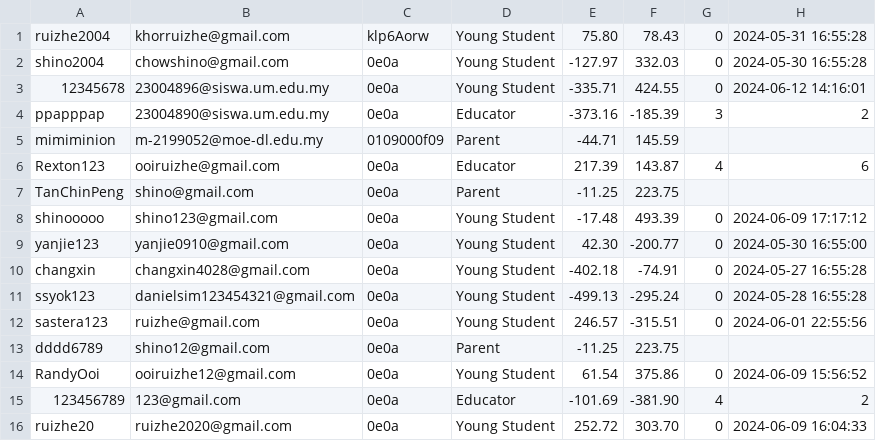
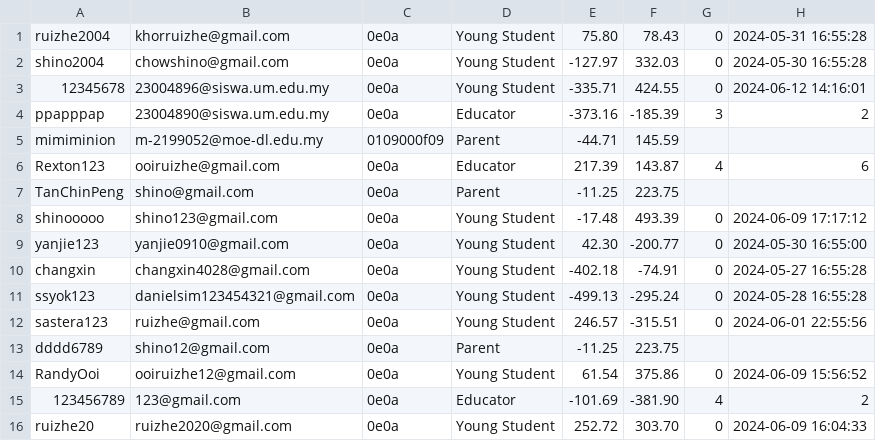
Before and after one commit to RextonRZ/HACKING-THE-FUTURE-WIA1002-Group-Assignment, a CSV file: src/main/java/Data/user.csv, drawn as a sheet.

Commit message:
update GUI

```diff
--- a/src/main/java/Data/user.csv
+++ b/src/main/java/Data/user.csv
@@ -1,2 +1,2 @@
-ruizhe2004,khorruizhe@gmail.com,klp6Aorw,Young Student,75.80,78.43,0,2024-05-31 16:55:28
+ruizhe2004,khorruizhe@gmail.com,0e0a,Young Student,75.80,78.43,0,2024-05-31 16:55:28
 shino2004,chowshino@gmail.com,0e0a,Young Student,-127.97,332.03,0,2024-05-30 16:55:28
```
